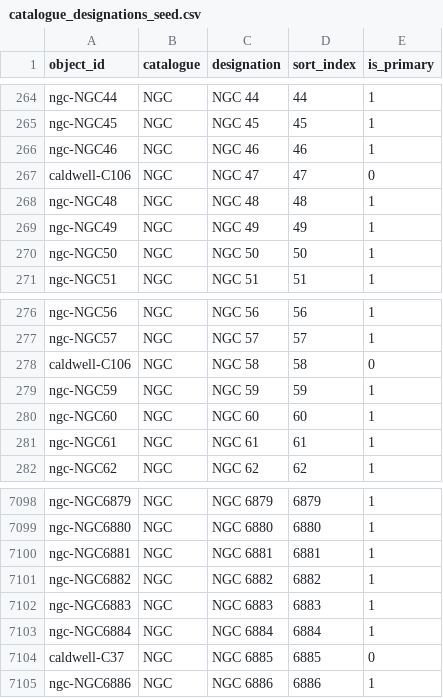
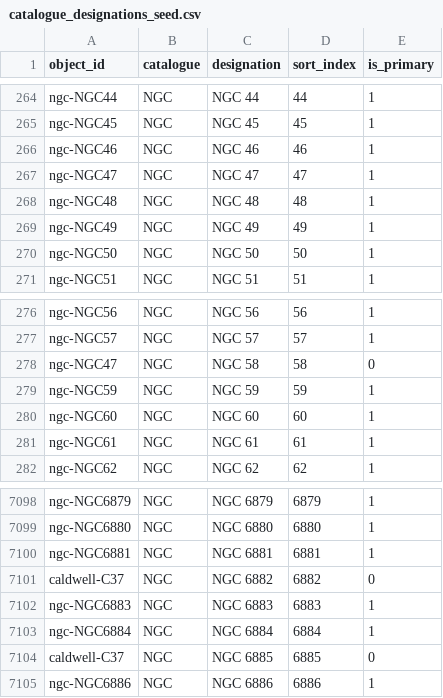
Before and after one commit to beastmen84/NightScope, a CSV file: astro_viewer/data/catalogue_designations_seed.csv, drawn as a sheet; only a part is shown, gaps mark what is left out.

Commit message:
Fix NGC cross-catalogue identities

```diff
--- a/astro_viewer/data/catalogue_designations_seed.csv
+++ b/astro_viewer/data/catalogue_designations_seed.csv
@@ -266,3 +266,3 @@ ngc-NGC45,NGC,NGC 45,45,1
 ngc-NGC46,NGC,NGC 46,46,1
-caldwell-C106,NGC,NGC 47,47,0
+ngc-NGC47,NGC,NGC 47,47,1
 ngc-NGC48,NGC,NGC 48,48,1
@@ -277,3 +277,3 @@ ngc-NGC56,NGC,NGC 56,56,1
 ngc-NGC57,NGC,NGC 57,57,1
-caldwell-C106,NGC,NGC 58,58,0
+ngc-NGC47,NGC,NGC 58,58,0
 ngc-NGC59,NGC,NGC 59,59,1
@@ -7100,3 +7100,3 @@ ngc-NGC6880,NGC,NGC 6880,6880,1
 ngc-NGC6881,NGC,NGC 6881,6881,1
-ngc-NGC6882,NGC,NGC 6882,6882,1
+caldwell-C37,NGC,NGC 6882,6882,0
 ngc-NGC6883,NGC,NGC 6883,6883,1
```
Also changed, not shown: astro_viewer/data/catalogue_objects_seed.csv, 6 other files.
